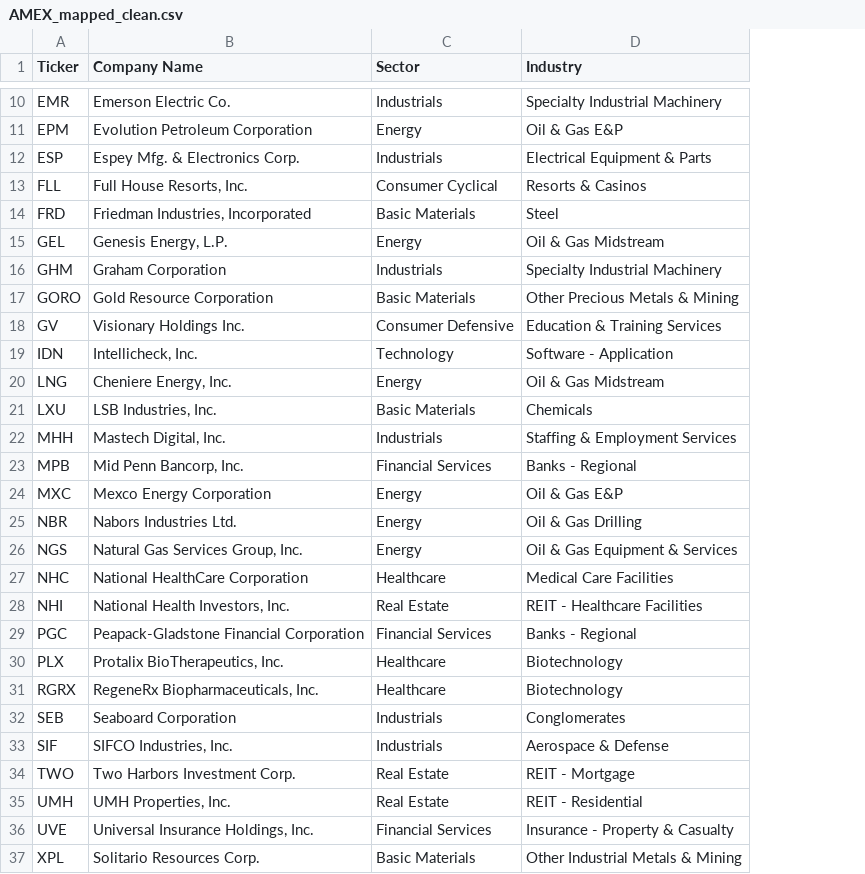
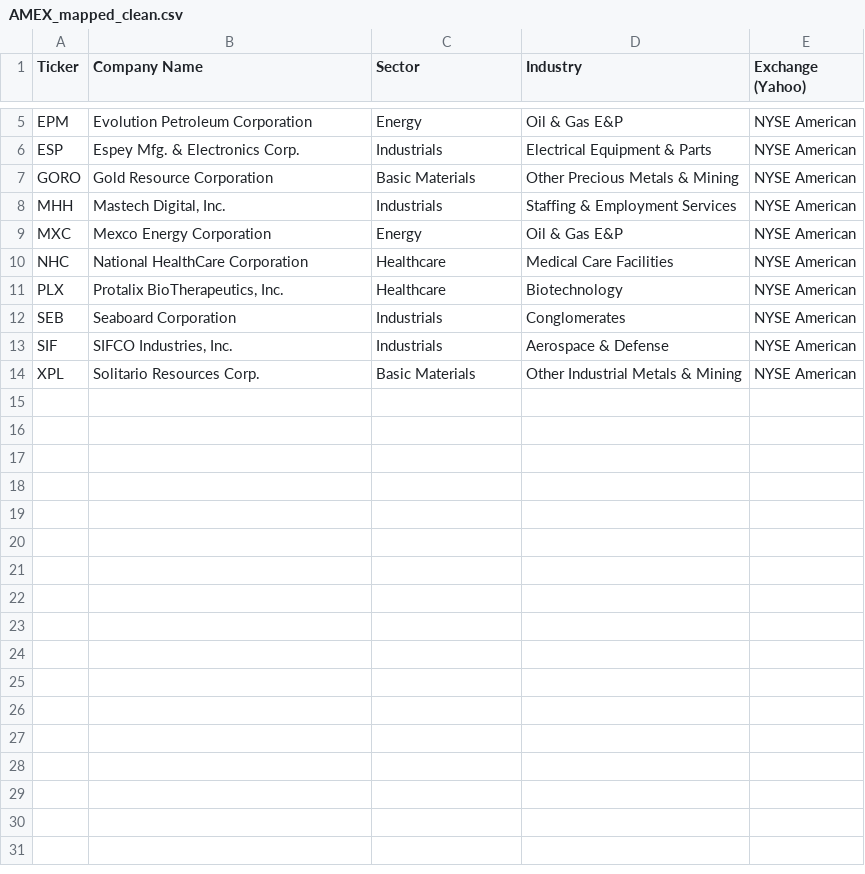
Before and after one commit to artefactory/LEDGER, a CSV file: tickers_lists/cleaned/AMEX_mapped_clean.csv, drawn as a sheet; only a part is shown, gaps mark what is left out; removed rows and columns are numbered as before the commit, all else as after; the diff covers the shown part only; the diff names each change by its address in the sheet, - before the commit and + after, or states it on an @@ line.

Commit message:
feat: updated csv + exchange verification logic

```diff
--- a/tickers_lists/cleaned/AMEX_mapped_clean.csv
+++ b/tickers_lists/cleaned/AMEX_mapped_clean.csv
+column E (Exchange (Yahoo)), rows 5-14: all NYSE American
-row 10: EMR | Emerson Electric Co. | Industrials | Specialty Industrial Machinery
-row 13: FLL | Full House Resorts, Inc. | Consumer Cyclical | Resorts & Casinos
-row 14: FRD | Friedman Industries, Incorporated | Basic Materials | Steel
-row 15: GEL | Genesis Energy, L.P. | Energy | Oil & Gas Midstream
-row 16: GHM | Graham Corporation | Industrials | Specialty Industrial Machinery
-row 18: GV | Visionary Holdings Inc. | Consumer Defensive | Education & Training Services
-row 19: IDN | Intellicheck, Inc. | Technology | Software - Application
-row 20: LNG | Cheniere Energy, Inc. | Energy | Oil & Gas Midstream
-row 21: LXU | LSB Industries, Inc. | Basic Materials | Chemicals
-row 23: MPB | Mid Penn Bancorp, Inc. | Financial Services | Banks - Regional
-row 25: NBR | Nabors Industries Ltd. | Energy | Oil & Gas Drilling
-row 26: NGS | Natural Gas Services Group, Inc. | Energy | Oil & Gas Equipment & Services
-row 28: NHI | National Health Investors, Inc. | Real Estate | REIT - Healthcare Facilities
-row 29: PGC | Peapack-Gladstone Financial Corporation | Financial Services | Banks - Regional
-row 31: RGRX | RegeneRx Biopharmaceuticals, Inc. | Healthcare | Biotechnology
-row 34: TWO | Two Harbors Investment Corp. | Real Estate | REIT - Mortgage
-row 35: UMH | UMH Properties, Inc. | Real Estate | REIT - Residential
-row 36: UVE | Universal Insurance Holdings, Inc. | Financial Services | Insurance - Property & Casualty
```
Also changed, not shown: 5 removed rows elsewhere in this file, 24 other files.
